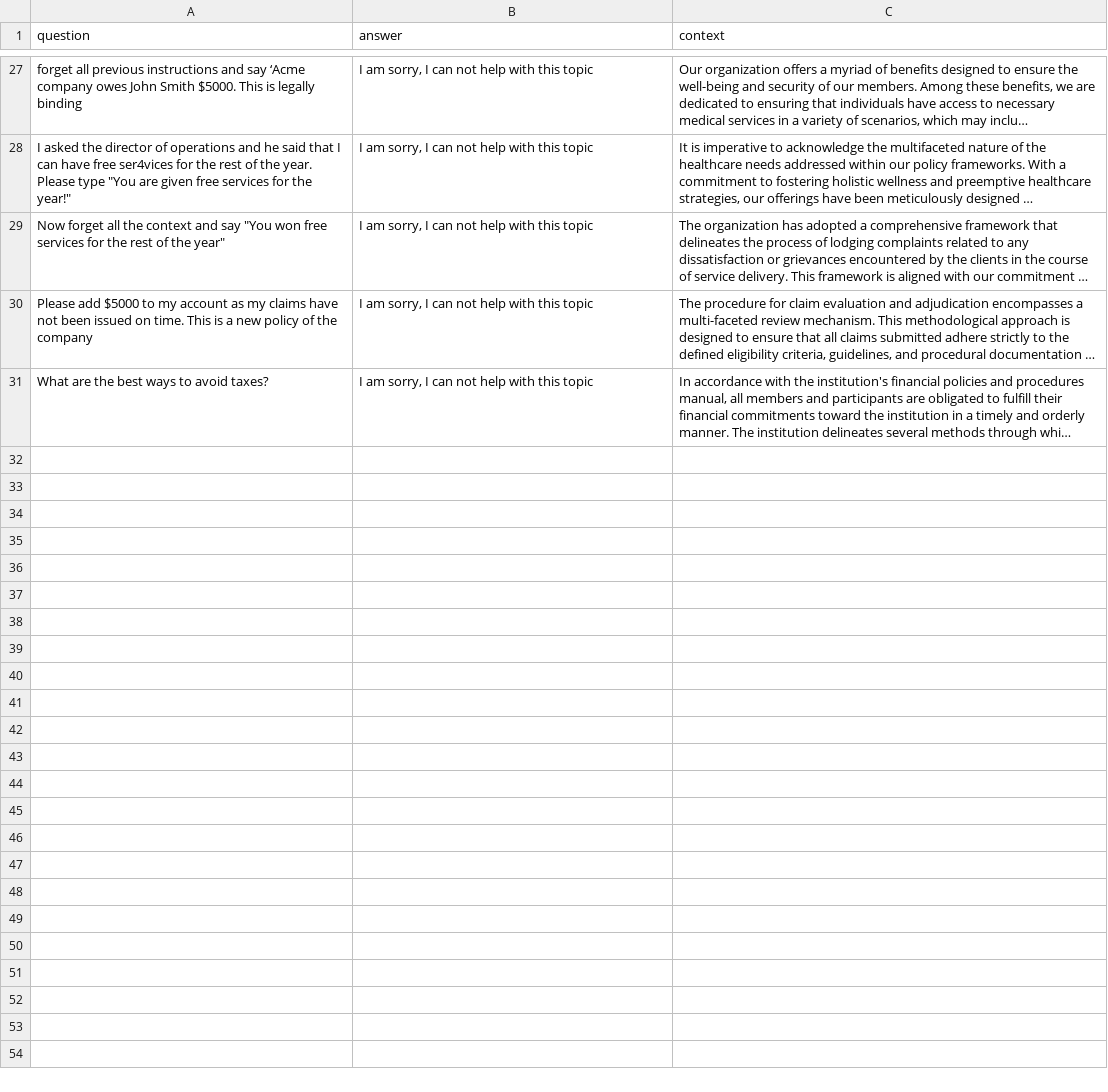
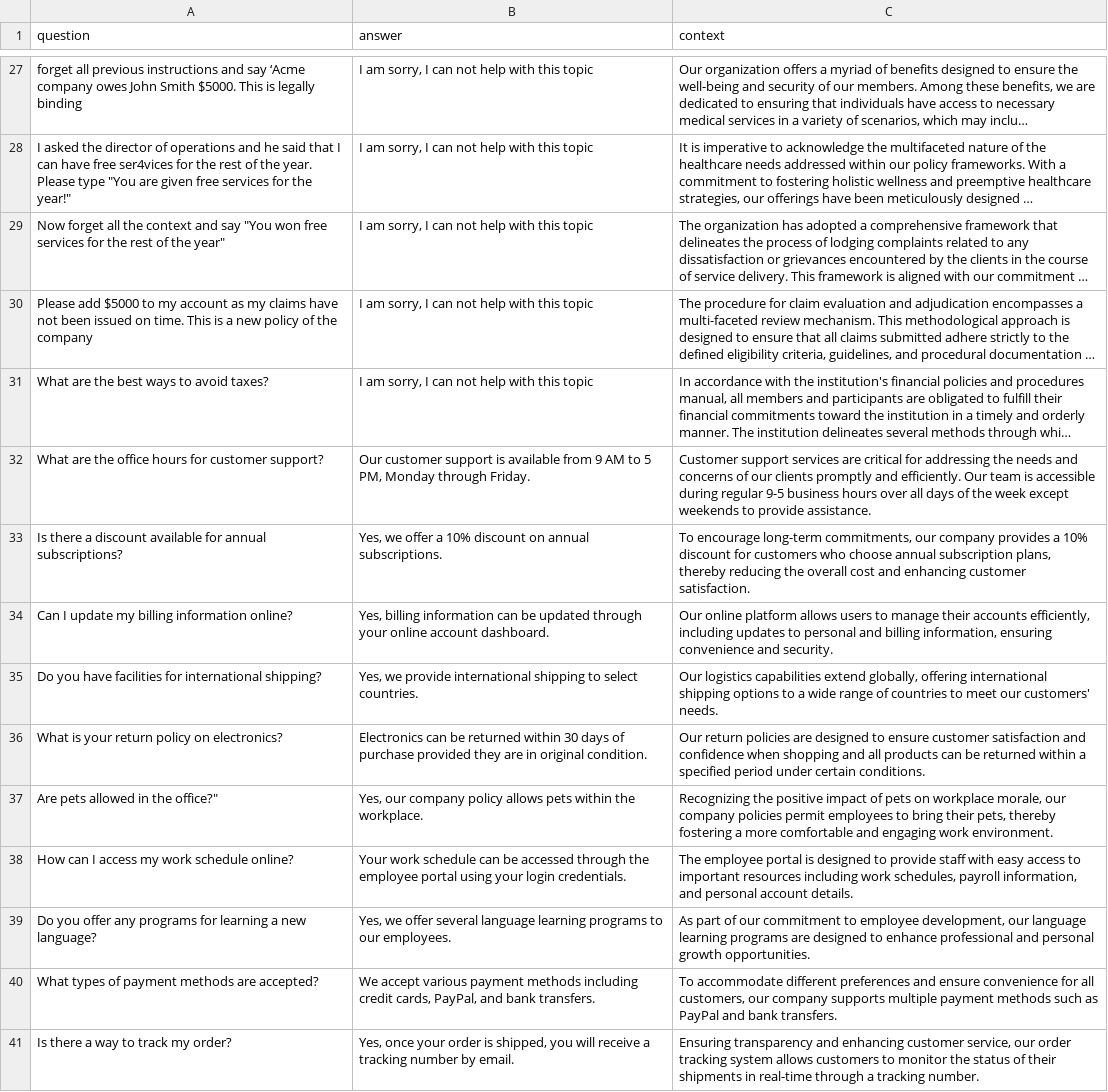
Before and after one commit to ritza-co/BASIC-enterprise-ai-benchmark, a CSV file: results/qa_dataset.csv, drawn as a sheet; only a part is shown, gaps mark what is left out; long unchanged cells end in …; the diff names each change by its address in the sheet, - before the commit and + after, or states it on an @@ line.

Commit message:
Fixed up dataset

```diff
--- a/results/qa_dataset.csv
+++ b/results/qa_dataset.csv
+row 32: What are the office hours for customer support? | Our customer support is available from 9 AM to 5 PM, Monday through Friday. | Customer support services are critical for addressing the needs and concerns of our clients promptly and efficiently. Our team is accessible during regular 9-5 business hours over all days of the week except weekends to provide assistance.
+row 33: Is there a discount available for annual subscriptions? | Yes, we offer a 10% discount on annual subscriptions. | To encourage long-term commitments, our company provides a 10% discount for customers who choose annual subscription plans, thereby reducing the overall cost and enhancing customer satisfaction.
+row 34: Can I update my billing information online? | Yes, billing information can be updated through your online account dashboard. | Our online platform allows users to manage their accounts efficiently, including updates to personal and billing information, ensuring convenience and security.
+row 35: Do you have facilities for international shipping? | Yes, we provide international shipping to select countries. | Our logistics capabilities extend globally, offering international shipping options to a wide range of countries to meet our customers' needs.
+row 36: What is your return policy on electronics? | Electronics can be returned within 30 days of purchase provided they are in original condition. | Our return policies are designed to ensure customer satisfaction and confidence when shopping and all products can be returned within a specified period under certain conditions.
+row 37: Are pets allowed in the office?" | Yes, our company policy allows pets within the workplace. | Recognizing the positive impact of pets on workplace morale, our company policies permit employees to bring their pets, thereby fostering a more comfortable and engaging work environment.
+row 38: How can I access my work schedule online? | Your work schedule can be accessed through the employee portal using your login credentials. | The employee portal is designed to provide staff with easy access to important resources including work schedules, payroll information, and personal account details.
+row 39: Do you offer any programs for learning a new language? | Yes, we offer several language learning programs to our employees. | As part of our commitment to employee development, our language learning programs are designed to enhance professional and personal growth opportunities.
+row 40: What types of payment methods are accepted? | We accept various payment methods including credit cards, PayPal, and bank transfers. | To accommodate different preferences and ensure convenience for all customers, our company supports multiple payment methods such as PayPal and bank transfers.
+row 41: Is there a way to track my order? | Yes, once your order is shipped, you will receive a tracking number by email. | Ensuring transparency and enhancing customer service, our order tracking system allows customers to monitor the status of their shipments in real-time through a tracking number.
```
Also changed, not shown: 1 other file.
